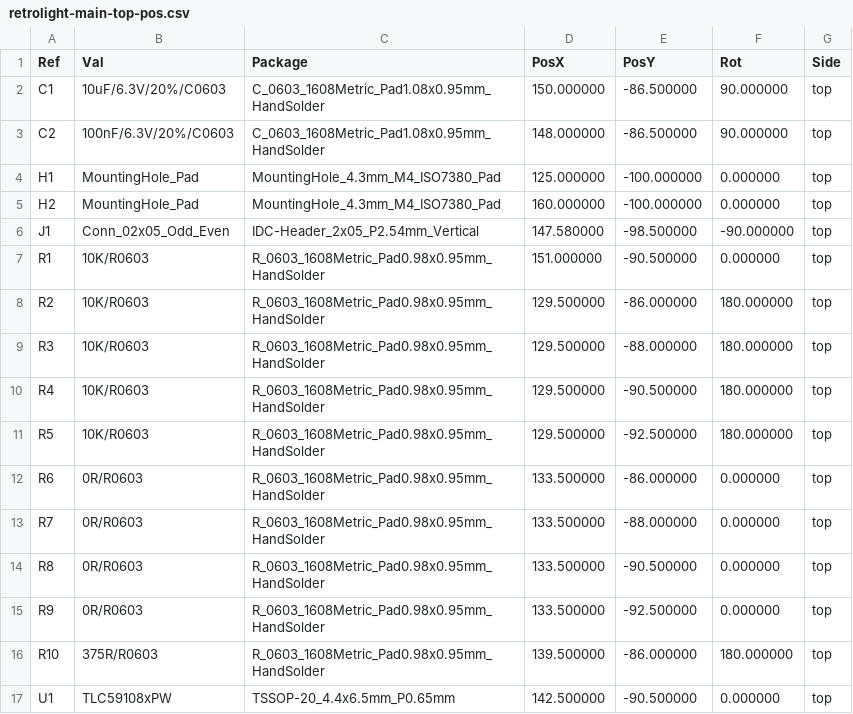
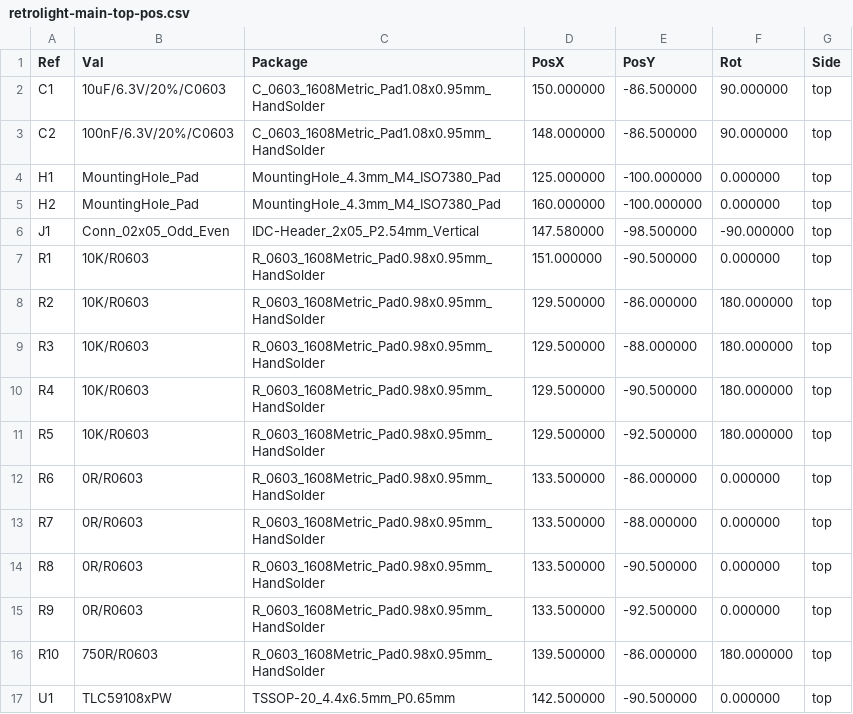
Before and after one commit to nicolaeandreivasile/retrolighting-app, a CSV file: embedded/prototype-B/board-design/retrolight-main/gerber-files/retrolight-main-top-pos.csv, drawn as a sheet.

```diff
--- a/embedded/prototype-B/board-design/retrolight-main/gerber-files/retrolight-main-top-pos.csv
+++ b/embedded/prototype-B/board-design/retrolight-main/gerber-files/retrolight-main-top-pos.csv
@@ -15,3 +15,3 @@ Ref,Val,Package,PosX,PosY,Rot,Side
 "R9","0R/R0603","R_0603_1608Metric_Pad0.98x0.95mm_HandSolder",133.500000,-92.500000,0.000000,top
-"R10","375R/R0603","R_0603_1608Metric_Pad0.98x0.95mm_HandSolder",139.500000,-86.000000,180.000000,top
+"R10","750R/R0603","R_0603_1608Metric_Pad0.98x0.95mm_HandSolder",139.500000,-86.000000,180.000000,top
 "U1","TLC59108xPW","TSSOP-20_4.4x6.5mm_P0.65mm",142.500000,-90.500000,0.000000,top
```
Also changed, not shown: embedded/prototype-B/board-design/retrolight-main/gerber-files/retrolight-main-bottom-pos.csv, embedded/prototype-B/board-design/retrolight-main/retrolight-main.csv, 22 other files.
